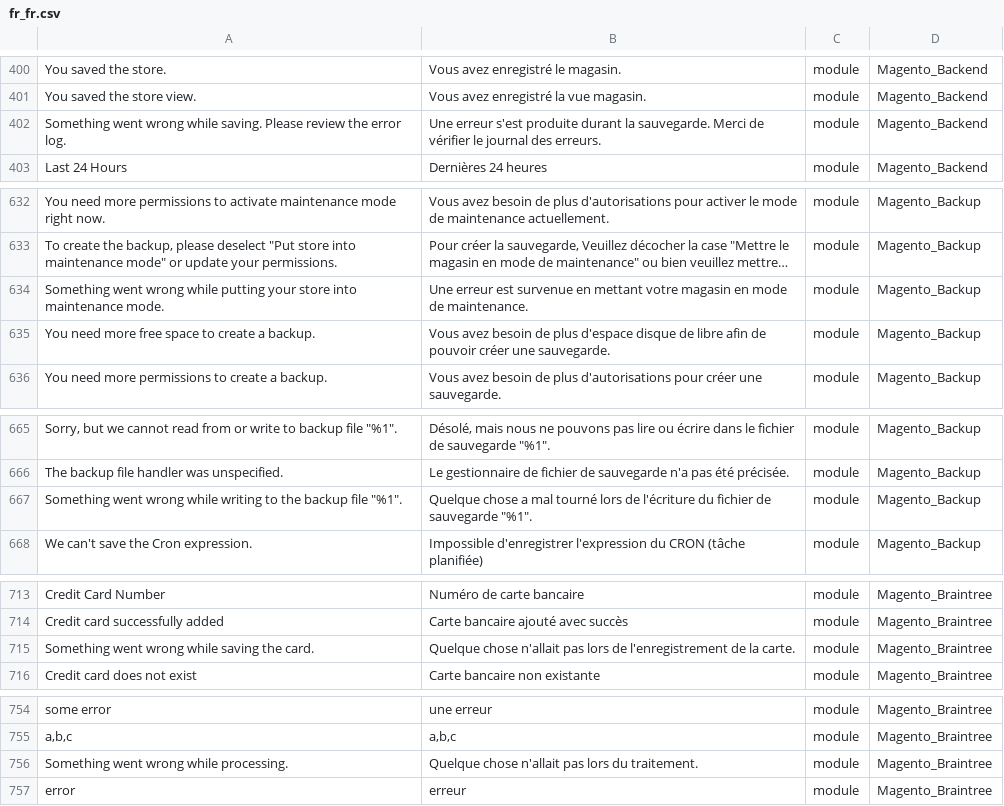
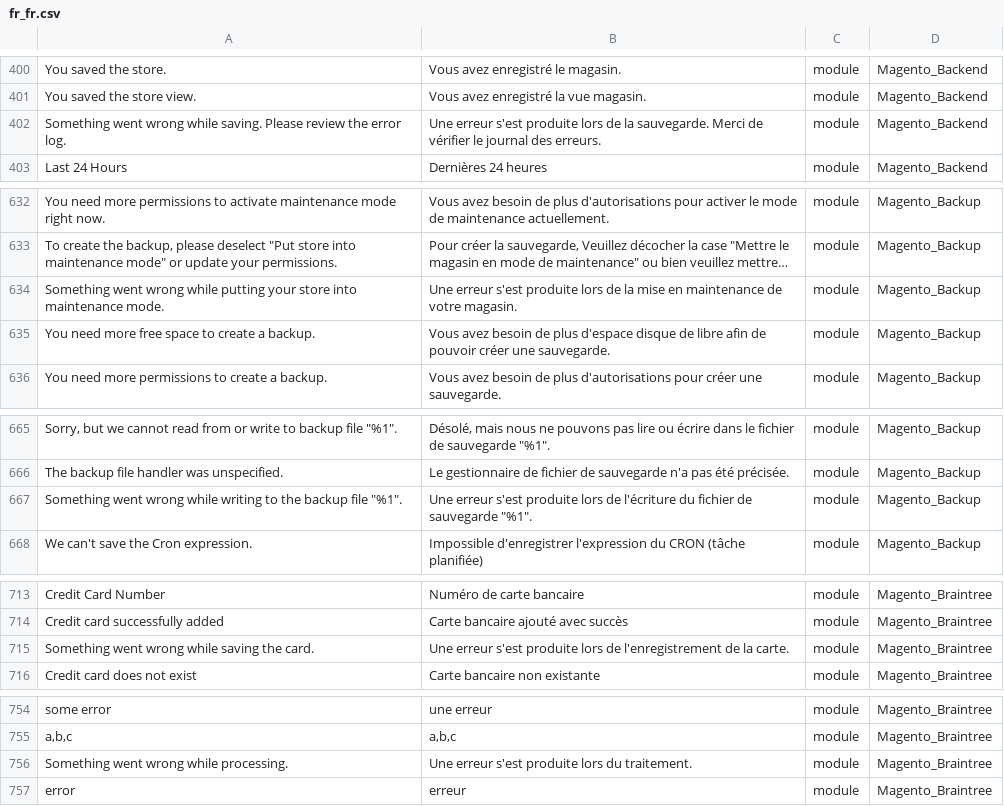
Before and after one commit to lalbert/magento2-fr_fr, a CSV file: fr_fr.csv, drawn as a sheet; only a part is shown, gaps mark what is left out; long unchanged cells end in …; the diff covers the shown part only; the diff names each change by its address in the sheet, - before the commit and + after, or states it on an @@ line.

```diff
--- a/fr_fr.csv
+++ b/fr_fr.csv
-B402: …s'est produite durant la sauvegarde.…
+B402: …s'est produite lors de la sauvegarde.…
-B634: Une erreur est survenue en mettant votre magasin en mode de maintenance.
+B634: Une erreur s'est produite lors de la mise en maintenance de votre magasin.
-B667: Quelque chose a mal tourné lors de…
+B667: Une erreur s'est produite lors de…
-B715: Quelque chose n'allait pas lors de…
+B715: Une erreur s'est produite lors de…
-B756: Quelque chose n'allait pas lors du…
+B756: Une erreur s'est produite lors du…
```
Also changed, not shown: 33 edited cells elsewhere in this file, 1 other file.
